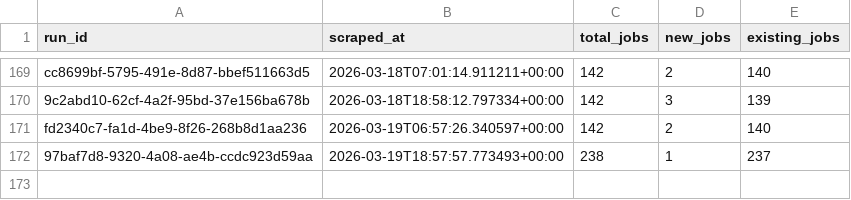
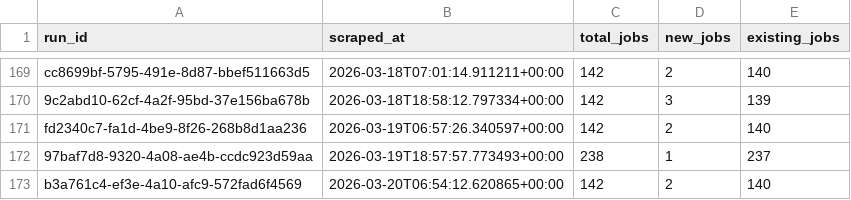
Before and after one commit to tanprabhu/job-market-pulse, a CSV file: data/processed/run_job_info.csv, drawn as a sheet; only a part is shown, gaps mark what is left out.

```diff
--- a/data/processed/run_job_info.csv
+++ b/data/processed/run_job_info.csv
@@ -172 +172,2 @@ fd2340c7-fa1d-4be9-8f26-268b8d1aa236,2026-03-19T06:57:26.340597+00:00,142,2,140
 97baf7d8-9320-4a08-ae4b-ccdc923d59aa,2026-03-19T18:57:57.773493+00:00,238,1,237
+b3a761c4-ef3e-4a10-afc9-572fad6f4569,2026-03-20T06:54:12.620865+00:00,142,2,140
```
Also changed, not shown: data/meta/scrape_runs.csv, data/processed/data_clean.csv, 1 other file.
